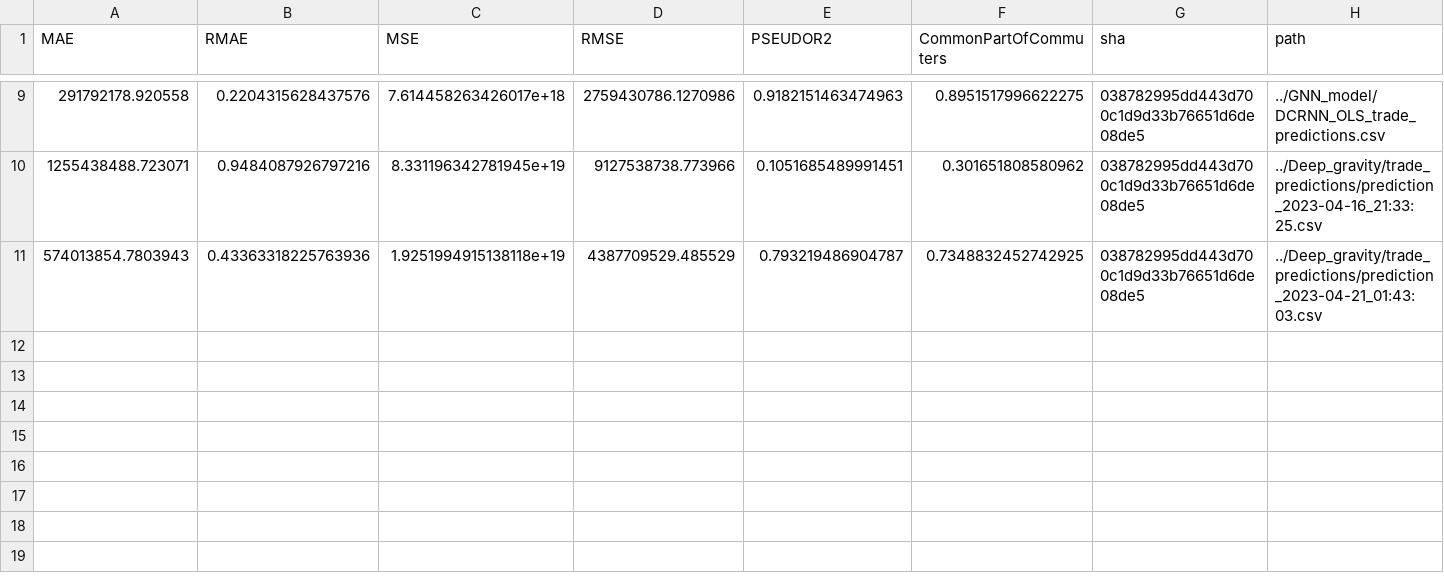
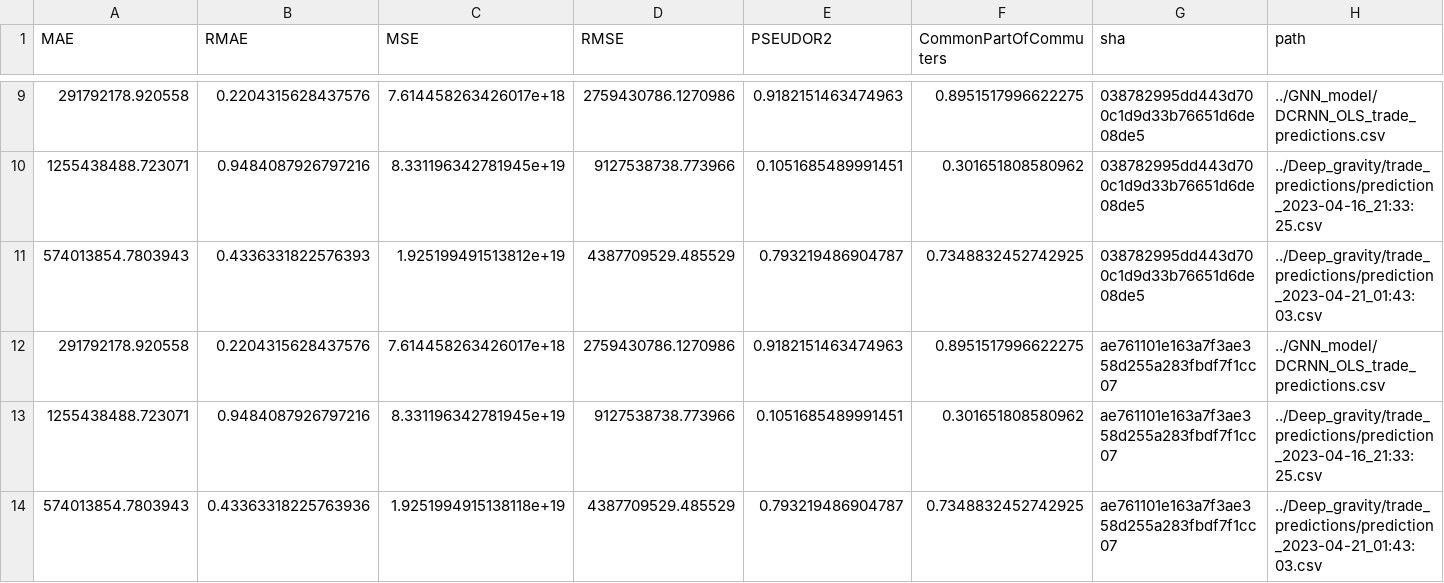
Before and after one commit to ceumicrodata/gravity-vs-ml, a CSV file: evaluations.csv, drawn as a sheet; only a part is shown, gaps mark what is left out.

Commit message:
feat: add automated model evaluations

```diff
--- a/evaluations.csv
+++ b/evaluations.csv
@@ -10,2 +10,5 @@ MAE,RMAE,MSE,RMSE,PSEUDOR2,CommonPartOfCommuters,sha,path
 1255438488.723071,0.9484087926797216,8.331196342781945e+19,9127538738.773966,0.1051685489991451,0.301651808580962,038782995dd443d700c1d9d33b76651d6de08de5,../Deep_gravity/trade_predictions/prediction_2023-04-16_21:33:25.csv
-574013854.7803943,0.43363318225763936,1.9251994915138118e+19,4387709529.485529,0.793219486904787,0.7348832452742925,038782995dd443d700c1d9d33b76651d6de08de5,../Deep_gravity/trade_predictions/prediction_2023-04-21_01:43:03.csv
+574013854.7803943,0.4336331822576393,1.925199491513812e+19,4387709529.485529,0.793219486904787,0.7348832452742925,038782995dd443d700c1d9d33b76651d6de08de5,../Deep_gravity/trade_predictions/prediction_2023-04-21_01:43:03.csv
+291792178.920558,0.2204315628437576,7.614458263426017e+18,2759430786.1270986,0.9182151463474963,0.8951517996622275,ae761101e163a7f3ae358d255a283fbdf7f1cc07,../GNN_model/DCRNN_OLS_trade_predictions.csv
+1255438488.723071,0.9484087926797216,8.331196342781945e+19,9127538738.773966,0.1051685489991451,0.301651808580962,ae761101e163a7f3ae358d255a283fbdf7f1cc07,../Deep_gravity/trade_predictions/prediction_2023-04-16_21:33:25.csv
+574013854.7803943,0.43363318225763936,1.9251994915138118e+19,4387709529.485529,0.793219486904787,0.7348832452742925,ae761101e163a7f3ae358d255a283fbdf7f1cc07,../Deep_gravity/trade_predictions/prediction_2023-04-21_01:43:03.csv
```
